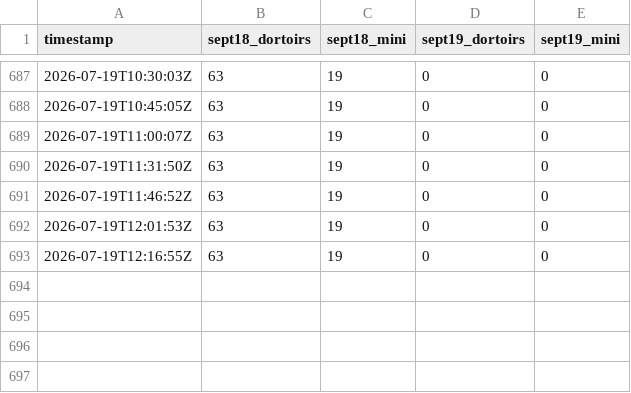
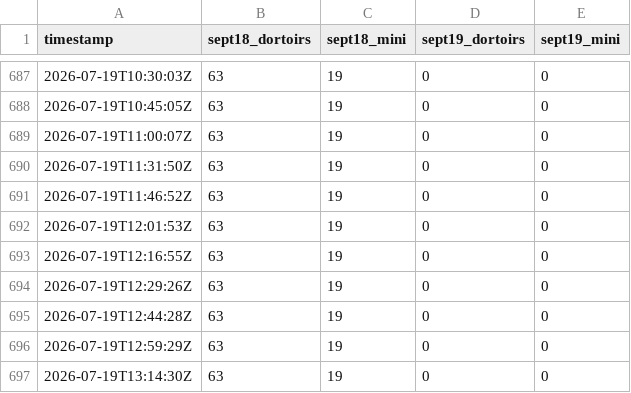
Before and after one commit to gurlavie/Morey-Monitoring, a CSV file: log.csv, drawn as a sheet; only a part is shown, gaps mark what is left out.

```diff
--- a/log.csv
+++ b/log.csv
@@ -693 +693,5 @@ timestamp,sept18_dortoirs,sept18_mini,sept19_dortoirs,sept19_mini
 2026-07-19T12:16:55Z,63,19,0,0
+2026-07-19T12:29:26Z,63,19,0,0
+2026-07-19T12:44:28Z,63,19,0,0
+2026-07-19T12:59:29Z,63,19,0,0
+2026-07-19T13:14:30Z,63,19,0,0
```
Also changed, not shown: 1 other file.
